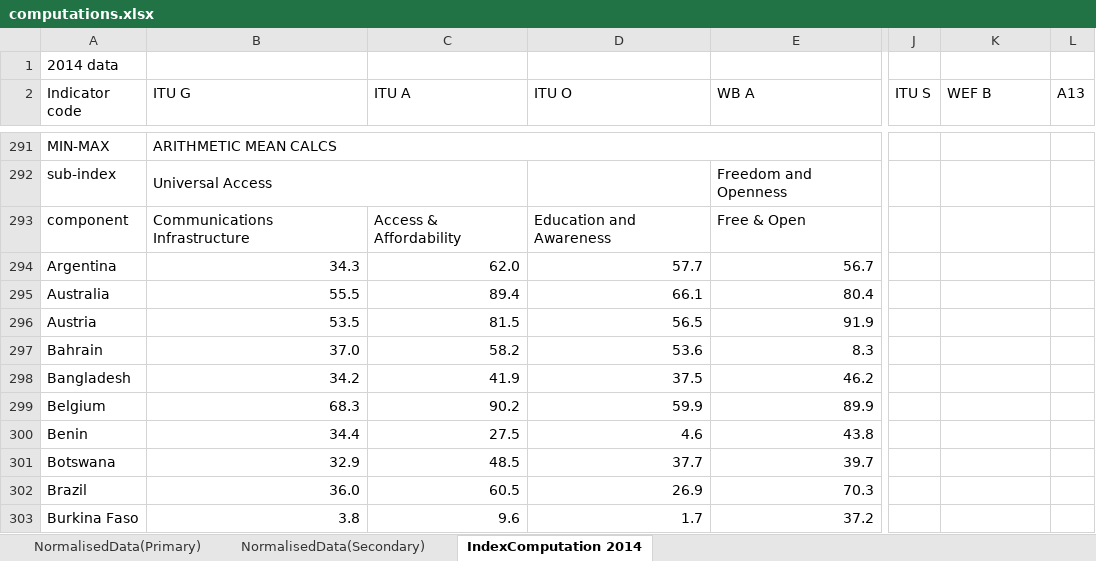
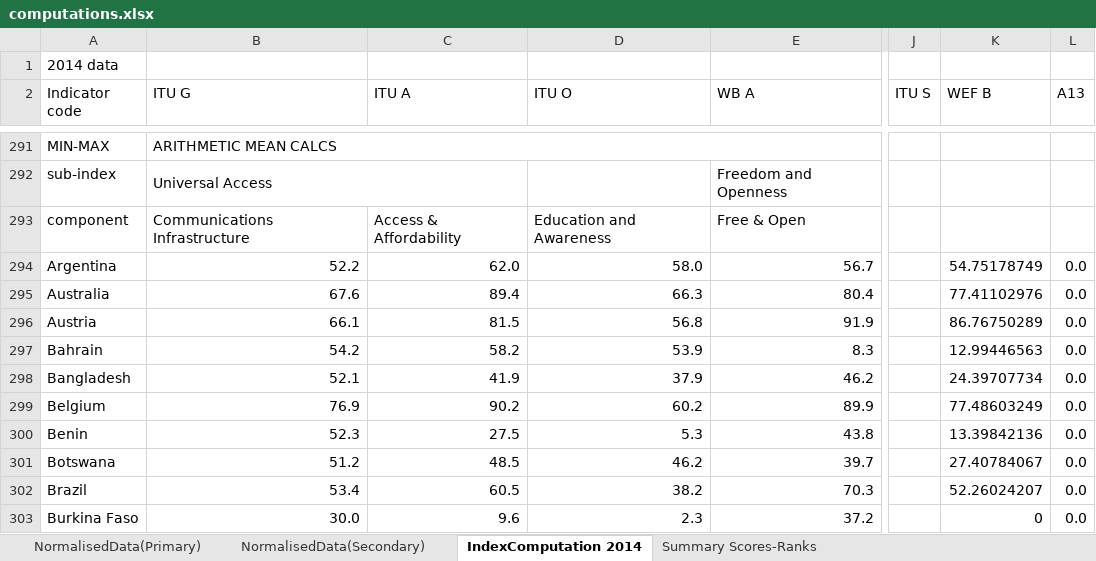
Before and after one commit to weso/wixFetcher, an Excel workbook: computations.xlsx, sheet IndexComputation 2014, drawn as a sheet; only a part is shown, gaps mark what is left out; values as stored, in another font and other column widths than the file's, no cell formats; conditional formats not drawn; the diff covers the shown part only; the diff names each change by its address in the sheet, - before the commit and + after, or states it on an @@ line.

Commit message:
Update computations file

```diff
--- a/computations.xlsx (sheet IndexComputation 2014)
+++ b/computations.xlsx (sheet IndexComputation 2014)
+sheet tab: Summary Scores-Ranks
-B294 (ITU G): 34.3
+B294 (ITU G): 52.2
-D294 (ITU O): 57.7
+D294 (ITU O): 58.0
-K294 (WEF B): (empty)
+K294 (WEF B): 54.75178749
-L294:L303 (A13): (empty)
+L294:L303 (A13): 0.0
-B295 (ITU G): 55.5
+B295 (ITU G): 67.6
-D295 (ITU O): 66.1
+D295 (ITU O): 66.3
-K295 (WEF B): (empty)
+K295 (WEF B): 77.41102976
-B296 (ITU G): 53.5
+B296 (ITU G): 66.1
-D296 (ITU O): 56.5
+D296 (ITU O): 56.8
-K296 (WEF B): (empty)
+K296 (WEF B): 86.76750289
-B297 (ITU G): 37.0
+B297 (ITU G): 54.2
-D297 (ITU O): 53.6
+D297 (ITU O): 53.9
-K297 (WEF B): (empty)
+K297 (WEF B): 12.99446563
-B298 (ITU G): 34.2
+B298 (ITU G): 52.1
-D298 (ITU O): 37.5
+D298 (ITU O): 37.9
-K298 (WEF B): (empty)
+K298 (WEF B): 24.39707734
-B299 (ITU G): 68.3
+B299 (ITU G): 76.9
-D299 (ITU O): 59.9
+D299 (ITU O): 60.2
-K299 (WEF B): (empty)
+K299 (WEF B): 77.48603249
-B300 (ITU G): 34.4
+B300 (ITU G): 52.3
-D300 (ITU O): 4.6
+D300 (ITU O): 5.3
-K300 (WEF B): (empty)
+K300 (WEF B): 13.39842136
-B301 (ITU G): 32.9
+B301 (ITU G): 51.2
-D301 (ITU O): 37.7
+D301 (ITU O): 46.2
-K301 (WEF B): (empty)
+K301 (WEF B): 27.40784067
-B302 (ITU G): 36.0
+B302 (ITU G): 53.4
-D302 (ITU O): 26.9
+D302 (ITU O): 38.2
-K302 (WEF B): (empty)
+K302 (WEF B): 52.26024207
-B303 (ITU G): 3.8
+B303 (ITU G): 30.0
-D303 (ITU O): 1.7
+D303 (ITU O): 2.3
-K303 (WEF B): (empty)
+K303 (WEF B): 0
```
Also changed, not shown: 886 edited cells elsewhere in this sheet, sheet NormalisedData(Secondary), cell formats.
